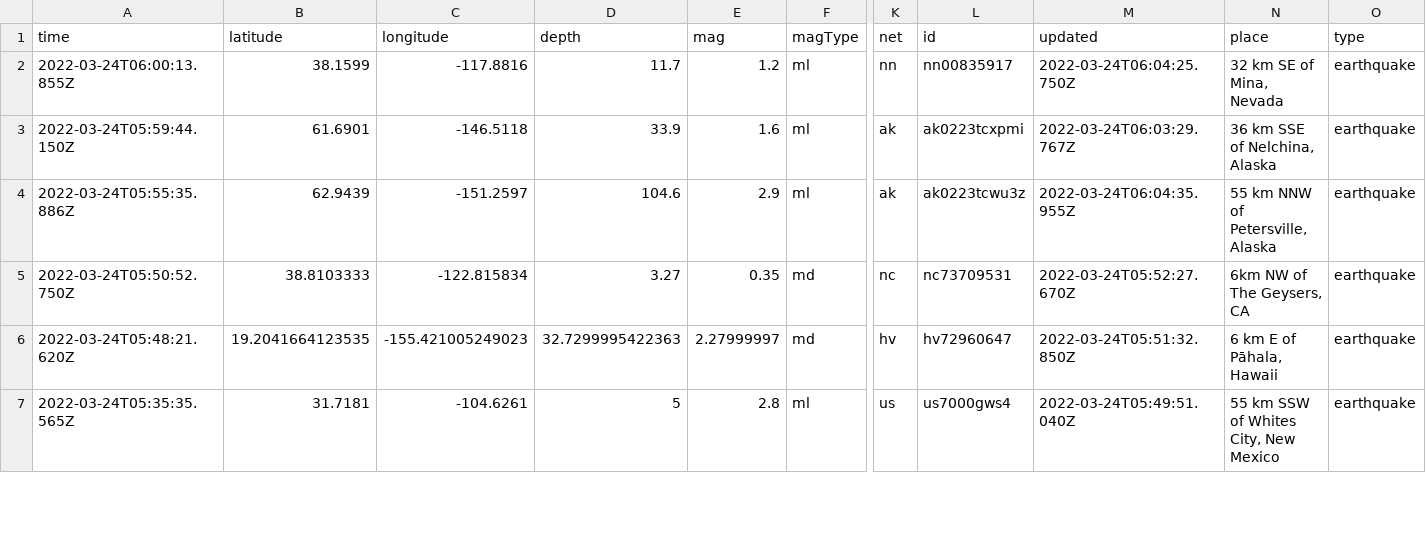
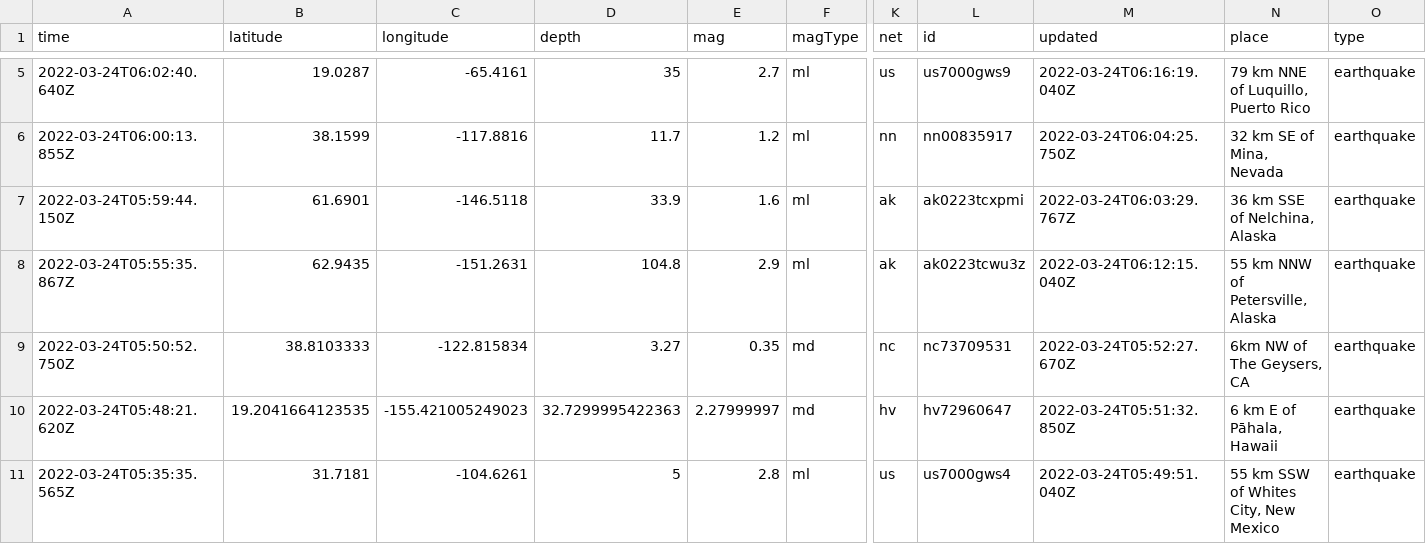
Before and after one commit to pbock/nicar22-github-actions, a CSV file: usgs_current.csv, drawn as a sheet; only a part is shown, gaps mark what is left out; addresses are those after the commit; rows hold the shown columns only; the diff covers the shown part only; the diff names each change by its address in the sheet, - before the commit and + after, or states it on an @@ line.

```diff
--- a/usgs_current.csv
+++ b/usgs_current.csv
+row 5: 2022-03-24T06:02:40.640Z | 19.0287 | -65.4161 | 35 | 2.7 | ml | us | us7000gws9 | 2022-03-24T06:16:19.040Z | 79 km NNE of Luquillo, Puerto Rico | earthquake
-A8 (time): 2022-03-24T05:55:35.886Z
+A8 (time): 2022-03-24T05:55:35.867Z
-B8 (latitude): 62.9439
+B8 (latitude): 62.9435
-C8 (longitude): -151.2597
+C8 (longitude): -151.2631
-D8 (depth): 104.6
+D8 (depth): 104.8
-M8 (updated): 2022-03-24T06:04:35.955Z
+M8 (updated): 2022-03-24T06:12:15.040Z
```
Also changed, not shown: 5 added rows and 2 removed rows elsewhere in this file, usgs_main.csv.
